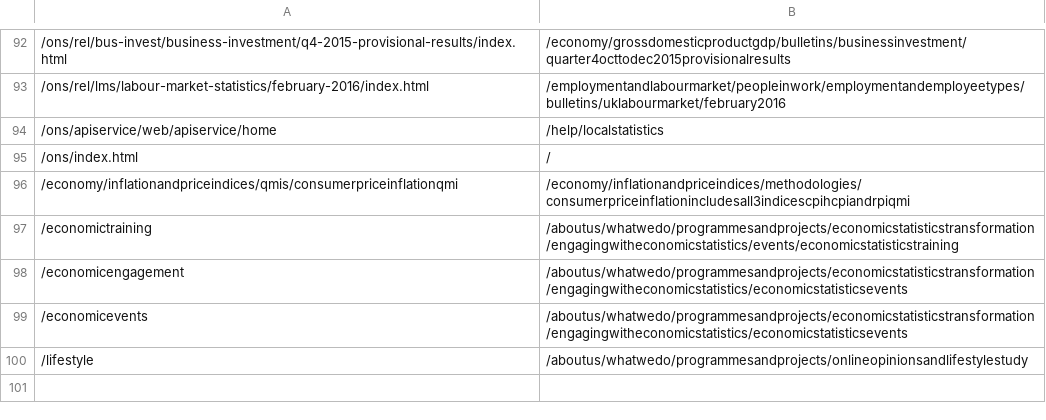
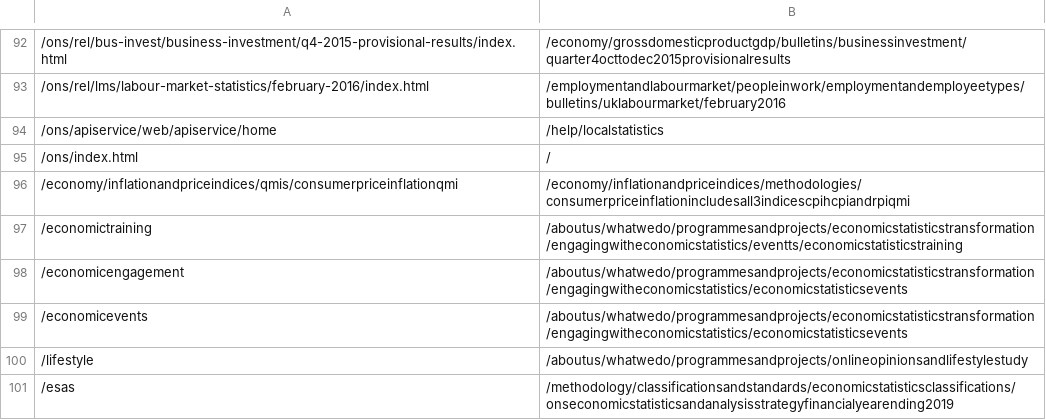
Before and after one commit to ONSdigital/dp-frontend-router, a CSV file: assets/redirects/redirects.csv, drawn as a sheet; only a part is shown, gaps mark what is left out.

Commit message:
added new redirect requested by PST

```diff
--- a/assets/redirects/redirects.csv
+++ b/assets/redirects/redirects.csv
@@ -96,3 +96,3 @@
 /economy/inflationandpriceindices/qmis/consumerpriceinflationqmi,/economy/inflationandpriceindices/methodologies/consumerpriceinflationincludesall3indicescpihcpiandrpiqmi
-/economictraining,/aboutus/whatwedo/programmesandprojects/economicstatisticstransformation/engagingwitheconomicstatistics/events/economicstatisticstraining
+/economictraining,/aboutus/whatwedo/programmesandprojects/economicstatisticstransformation/engagingwitheconomicstatistics/eventts/economicstatisticstraining
 /economicengagement,/aboutus/whatwedo/programmesandprojects/economicstatisticstransformation/engagingwitheconomicstatistics/economicstatisticsevents
@@ -100 +100,2 @@
 /lifestyle,/aboutus/whatwedo/programmesandprojects/onlineopinionsandlifestylestudy
+/esas,/methodology/classificationsandstandards/economicstatisticsclassifications/onseconomicstatisticsandanalysisstrategyfinancialyearending2019
```
